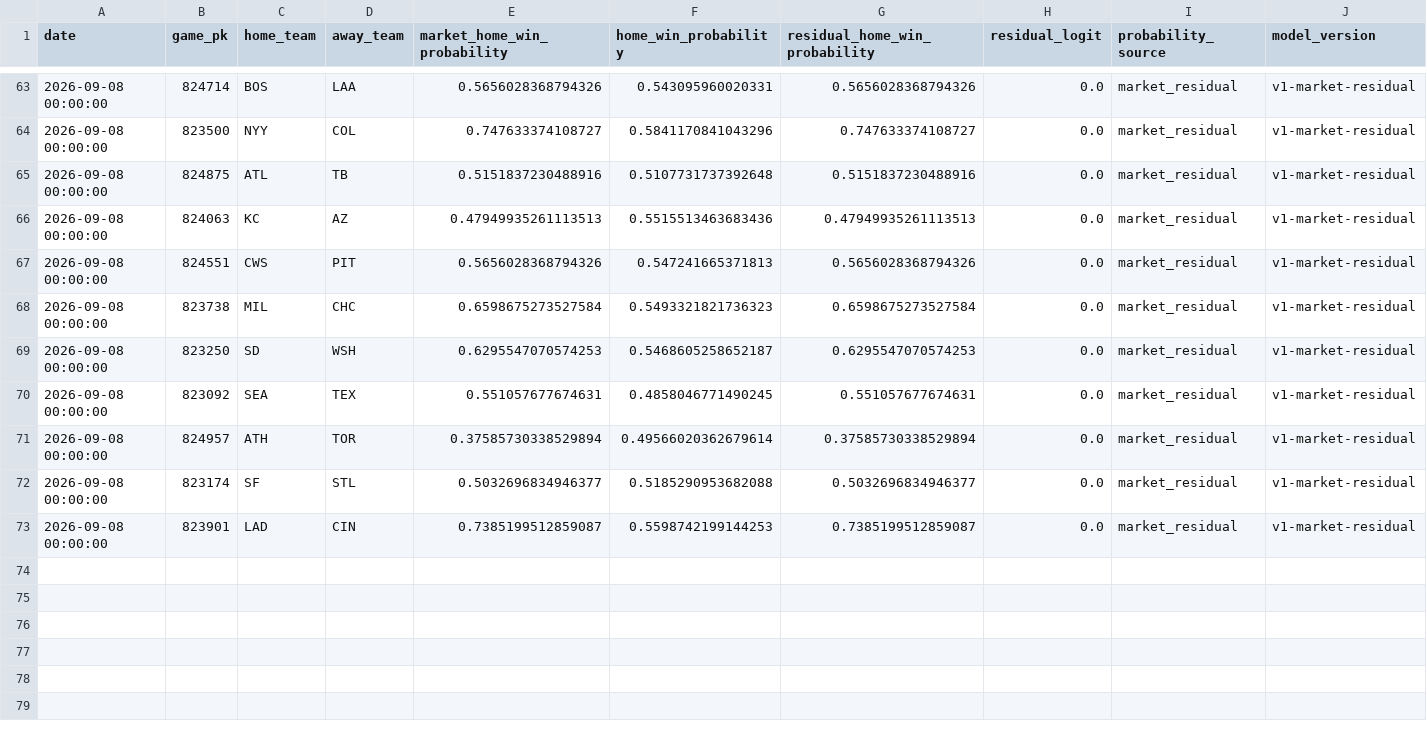
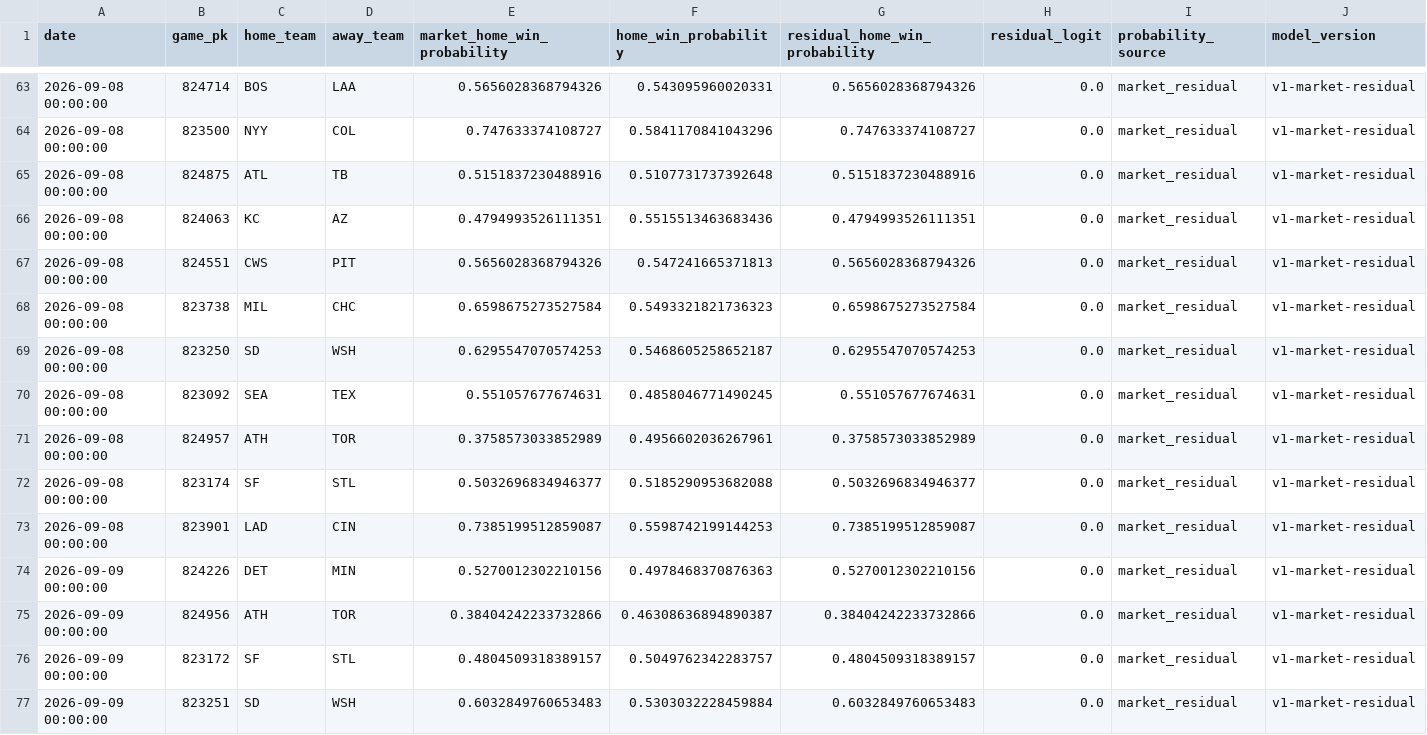
Before and after one commit to 0xyydeca/mlb_metrics, a CSV file: data/predictions/game_residual_shadow_predictions.csv, drawn as a sheet; only a part is shown, gaps mark what is left out; rows hold the shown columns only; the diff covers the shown part only; the diff names each change by its address in the sheet, - before the commit and + after, or states it on an @@ line.

```diff
--- a/data/predictions/game_residual_shadow_predictions.csv
+++ b/data/predictions/game_residual_shadow_predictions.csv
-E66 (market_home_win_probability): 0.47949935261113513
+E66 (market_home_win_probability): 0.4794993526111351
-G66 (residual_home_win_probability): 0.47949935261113513
+G66 (residual_home_win_probability): 0.4794993526111351
-E71 (market_home_win_probability): 0.37585730338529894
+E71 (market_home_win_probability): 0.3758573033852989
-F71 (home_win_probability): 0.49566020362679614
+F71 (home_win_probability): 0.4956602036267961
-G71 (residual_home_win_probability): 0.37585730338529894
+G71 (residual_home_win_probability): 0.3758573033852989
+row 74: 2026-09-09 00:00:00 | 824226 | DET | MIN | 0.5270012302210156 | 0.4978468370876363 | 0.5270012302210156 | 0.0 | market_residual | v1-market-residual
+row 75: 2026-09-09 00:00:00 | 824956 | ATH | TOR | 0.38404242233732866 | 0.46308636894890387 | 0.38404242233732866 | 0.0 | market_residual | v1-market-residual
+row 76: 2026-09-09 00:00:00 | 823172 | SF | STL | 0.4804509318389157 | 0.5049762342283757 | 0.4804509318389157 | 0.0 | market_residual | v1-market-residual
+row 77: 2026-09-09 00:00:00 | 823251 | SD | WSH | 0.6032849760653483 | 0.5303032228459884 | 0.6032849760653483 | 0.0 | market_residual | v1-market-residual
```
Also changed, not shown: 11 added rows elsewhere in this file, data/predictions/market_odds_snapshots.csv, data/predictions/predictions.csv, 28 other files.
